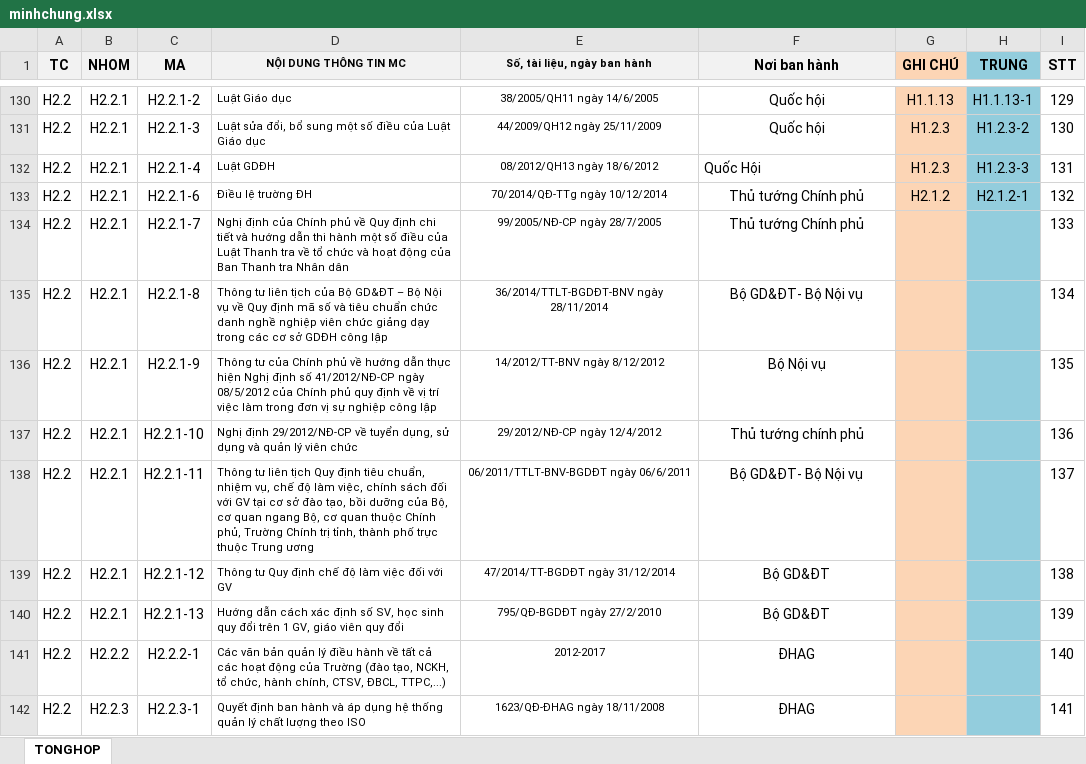
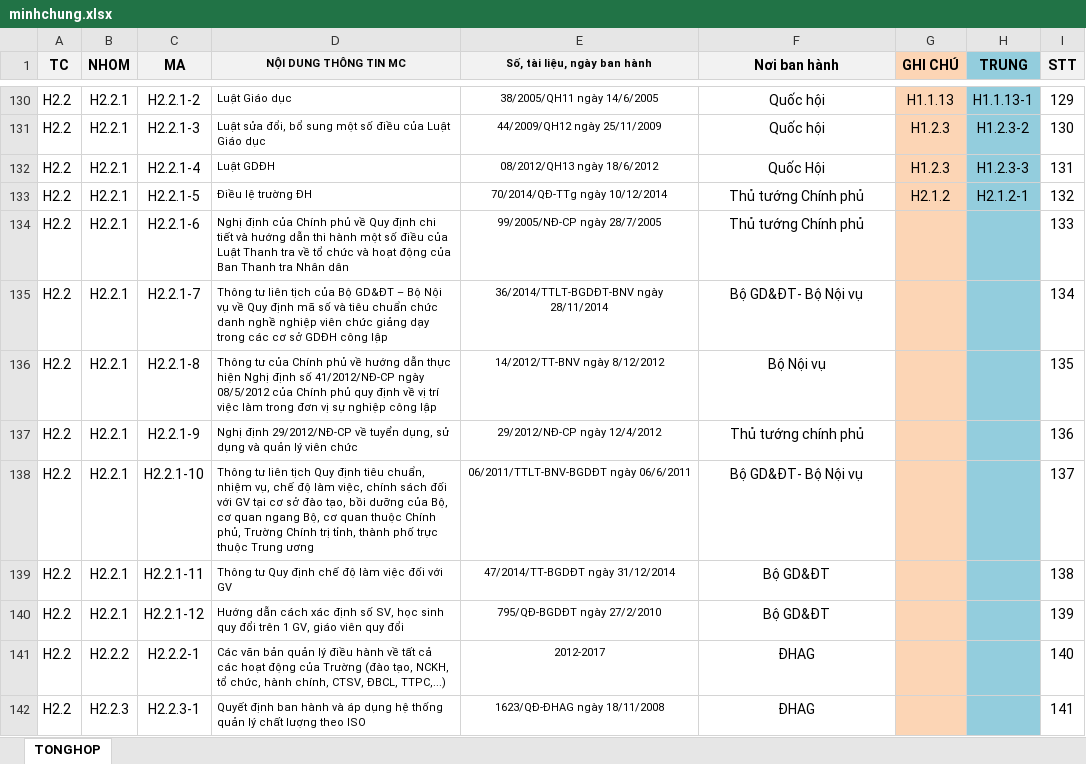
Before and after one commit to trungminhphan/hsmc, an Excel workbook: import/minhchung.xlsx, sheet TONGHOP, drawn as a sheet; only a part is shown, gaps mark what is left out; values as stored, in another font and other column widths than the file's, no borders; conditional formats not drawn; removed rows and columns are numbered as before the commit, all else as after; the diff names each change by its address in the sheet, - before the commit and + after, or states it on an @@ line.

```diff
--- a/import/minhchung.xlsx (sheet TONGHOP)
+++ b/import/minhchung.xlsx (sheet TONGHOP)
-F132 alignment: left
+F132 alignment: center
-C133 (MA): H2.2.1-6
+C133 (MA): H2.2.1-5
+row 134: H2.2 | H2.2.1 | H2.2.1-6 | Nghị định của Chính phủ về Quy định chi tiết và hướng dẫn thi hành một số điều của Luật Thanh tra về tổ chức và hoạt động của Ban Thanh tra Nhân dân | 99/2005/NĐ-CP ngày 28/7/2005 | Thủ tướng Chính phủ |  |  | 133
-D135 (NỘI DUNG THÔNG TIN MC): Nghị định của Chính phủ về Quy định chi tiết và hướng dẫn thi hành một số điều của Luật Thanh tra về tổ chức và hoạt động của Ban Thanh tra Nhân dân
+D135 (NỘI DUNG THÔNG TIN MC): Thông tư liên tịch của Bộ GD&ĐT – Bộ Nội vụ về Quy định mã số và tiêu chuẩn chức danh nghề nghiệp viên chức giảng dạy trong các cơ sở GDĐH công lập
-E135 (Số, tài liệu, ngày ban hành): 99/2005/NĐ-CP ngày 28/7/2005
+E135 (Số, tài liệu, ngày ban hành): 36/2014/TTLT-BGDĐT-BNV ngày 28/11/2014
-F135 (Nơi ban hành): Thủ tướng Chính phủ
+F135 (Nơi ban hành): Bộ GD&ĐT- Bộ Nội vụ
-I135 (STT): 133
+I135 (STT): 134
-D136 (NỘI DUNG THÔNG TIN MC): Thông tư liên tịch của Bộ GD&ĐT – Bộ Nội vụ về Quy định mã số và tiêu chuẩn chức danh nghề nghiệp viên chức giảng dạy trong các cơ sở GDĐH công lập
+D136 (NỘI DUNG THÔNG TIN MC): Thông tư của Chính phủ về hướng dẫn thực hiện Nghị định số 41/2012/NĐ-CP ngày 08/5/2012 của Chính phủ quy định về vị trí việc làm trong đơn vị sự nghiệp công lập
-E136 (Số, tài liệu, ngày ban hành): 36/2014/TTLT-BGDĐT-BNV ngày 28/11/2014
+E136 (Số, tài liệu, ngày ban hành): 14/2012/TT-BNV ngày 8/12/2012
-F136 (Nơi ban hành): Bộ GD&ĐT- Bộ Nội vụ
+F136 (Nơi ban hành): Bộ Nội vụ
-I136 (STT): 134
+I136 (STT): 135
-D137 (NỘI DUNG THÔNG TIN MC): Thông tư của Chính phủ về hướng dẫn thực hiện Nghị định số 41/2012/NĐ-CP ngày 08/5/2012 của Chính phủ quy định về vị trí việc làm trong đơn vị sự nghiệp công lập
+D137 (NỘI DUNG THÔNG TIN MC): Nghị định 29/2012/NĐ-CP về tuyển dụng, sử dụng và quản lý viên chức
-E137 (Số, tài liệu, ngày ban hành): 14/2012/TT-BNV ngày 8/12/2012
+E137 (Số, tài liệu, ngày ban hành): 29/2012/NĐ-CP ngày 12/4/2012
-F137 (Nơi ban hành): Bộ Nội vụ
+F137 (Nơi ban hành): Thủ tướng chính phủ
-I137 (STT): 135
+I137 (STT): 136
-D138 (NỘI DUNG THÔNG TIN MC): Nghị định 29/2012/NĐ-CP về tuyển dụng, sử dụng và quản lý viên chức
+D138 (NỘI DUNG THÔNG TIN MC): Thông tư liên tịch Quy định tiêu chuẩn, nhiệm vụ, chế độ làm việc, chính sách đối với GV tại cơ sở đào tạo, bồi dưỡng của Bộ, cơ quan ngang Bộ, cơ quan thuộc Chính phủ, Trường Chính trị tỉnh, thành phố trực thuộc Trung ương
-E138 (Số, tài liệu, ngày ban hành): 29/2012/NĐ-CP ngày 12/4/2012
+E138 (Số, tài liệu, ngày ban hành): 06/2011/TTLT-BNV-BGDĐT ngày 06/6/2011
-F138 (Nơi ban hành): Thủ tướng chính phủ
+F138 (Nơi ban hành): Bộ GD&ĐT- Bộ Nội vụ
-I138 (STT): 136
+I138 (STT): 137
-D139 (NỘI DUNG THÔNG TIN MC): Thông tư liên tịch Quy định tiêu chuẩn, nhiệm vụ, chế độ làm việc, chính sách đối với GV tại cơ sở đào tạo, bồi dưỡng của Bộ, cơ quan ngang Bộ, cơ quan thuộc Chính phủ, Trường Chính trị tỉnh, thành phố trực thuộc Trung ương
+D139 (NỘI DUNG THÔNG TIN MC): Thông tư Quy định chế độ làm việc đối với GV
-E139 (Số, tài liệu, ngày ban hành): 06/2011/TTLT-BNV-BGDĐT ngày 06/6/2011
+E139 (Số, tài liệu, ngày ban hành): 47/2014/TT-BGDĐT ngày 31/12/2014
-F139 (Nơi ban hành): Bộ GD&ĐT- Bộ Nội vụ
+F139 (Nơi ban hành): Bộ GD&ĐT
-I139 (STT): 137
+I139 (STT): 138
-D140 (NỘI DUNG THÔNG TIN MC): Thông tư Quy định chế độ làm việc đối với GV
+D140 (NỘI DUNG THÔNG TIN MC): Hướng dẫn cách xác định số SV, học sinh quy đổi trên 1 GV, giáo viên quy đổi
-E140 (Số, tài liệu, ngày ban hành): 47/2014/TT-BGDĐT ngày 31/12/2014
+E140 (Số, tài liệu, ngày ban hành): 795/QĐ-BGDĐT ngày 27/2/2010
-I140 (STT): 138
+I140 (STT): 139
-row 140: H2.2 | H2.2.1 | H2.2.1-13 | Hướng dẫn cách xác định số SV, học sinh quy đổi trên 1 GV, giáo viên quy đổi | 795/QĐ-BGDĐT ngày 27/2/2010 | Bộ GD&ĐT |  |  | 139
```
Also changed, not shown: 1 other file.
